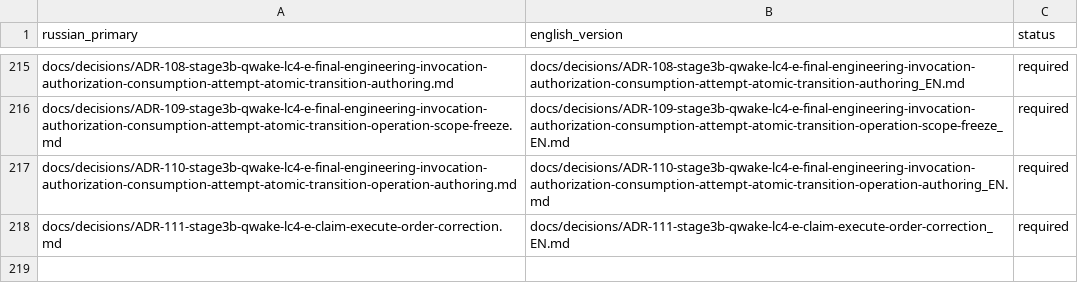
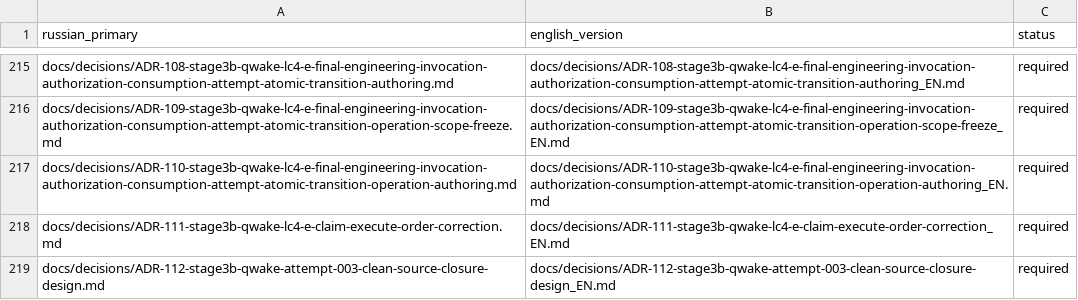
Before and after one commit to attractor-set/torch2pc-layerwise-thesis, a CSV file: docs/language-map.csv, drawn as a sheet; only a part is shown, gaps mark what is left out.

Commit message:
docs(stage3b): author clean attempt-003 source-closure design

```diff
--- a/docs/language-map.csv
+++ b/docs/language-map.csv
@@ -218 +218,2 @@ docs/decisions/ADR-110-stage3b-qwake-lc4-e-final-engineering-invocation-authoriz
 docs/decisions/ADR-111-stage3b-qwake-lc4-e-claim-execute-order-correction.md,docs/decisions/ADR-111-stage3b-qwake-lc4-e-claim-execute-order-correction_EN.md,required
+docs/decisions/ADR-112-stage3b-qwake-attempt-003-clean-source-closure-design.md,docs/decisions/ADR-112-stage3b-qwake-attempt-003-clean-source-closure-design_EN.md,required
```
Also changed, not shown: 8 other files.
